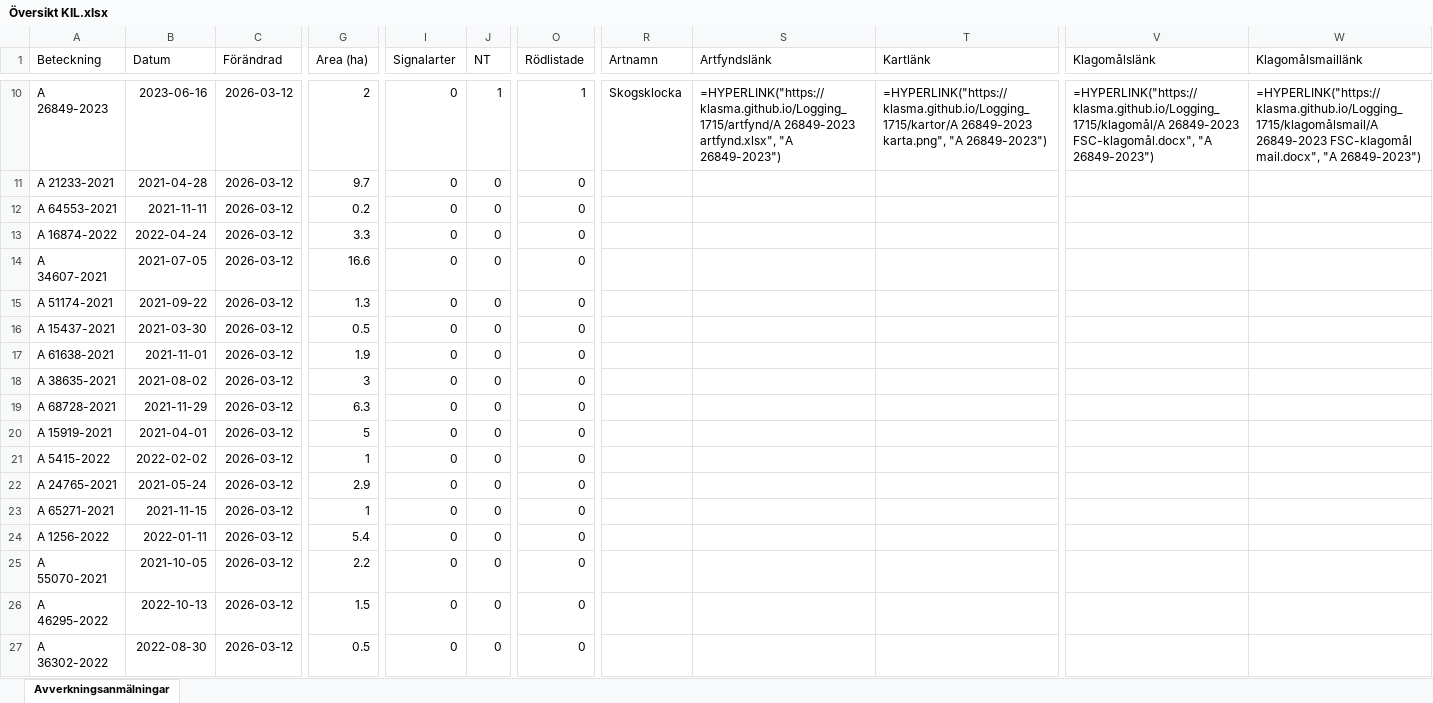
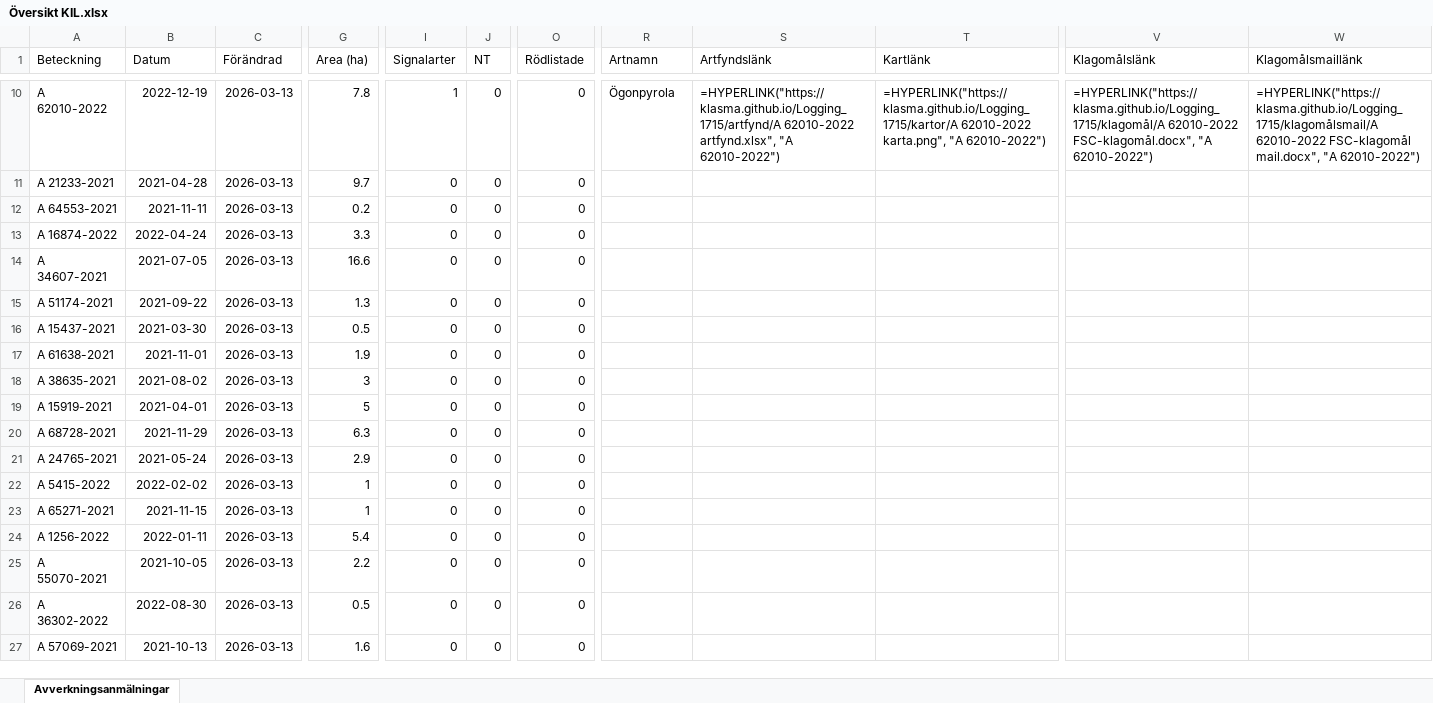
Before and after one commit to klasma/Logging_1715, an Excel workbook: Översikt KIL.xlsx, sheet Avverkningsanmälningar, drawn as a sheet; only a part is shown, gaps mark what is left out; values as stored, in another font and other column widths than the file's, no borders; formulas without a stored value are shown as written; the diff covers the shown part only; the diff names each change by its address in the sheet, - before the commit and + after, or states it on an @@ line.

```diff
--- a/Översikt KIL.xlsx (sheet Avverkningsanmälningar)
+++ b/Översikt KIL.xlsx (sheet Avverkningsanmälningar)
-A10 (Beteckning): A 26849-2023
+A10 (Beteckning): A 62010-2022
-B10 (Datum): 2023-06-16
+B10 (Datum): 2022-12-19
-C10:C27 (Förändrad): 2026-03-12
+C10:C27 (Förändrad): 2026-03-13
-G10 (Area (ha)): 2
+G10 (Area (ha)): 7.8
-I10 (Signalarter): 0
+I10 (Signalarter): 1
-J10 (NT): 1
+J10 (NT): 0
-O10 (Rödlistade): 1
+O10 (Rödlistade): 0
-R10 (Artnamn): Skogsklocka
+R10 (Artnamn): Ögonpyrola
-S10 (Artfyndslänk): =HYPERLINK("https://klasma.github.io/Logging_1715/artfynd/A 26849-2023 artfynd.xlsx", "A 26849-2023")
+S10 (Artfyndslänk): =HYPERLINK("https://klasma.github.io/Logging_1715/artfynd/A 62010-2022 artfynd.xlsx", "A 62010-2022")
-T10 (Kartlänk): =HYPERLINK("https://klasma.github.io/Logging_1715/kartor/A 26849-2023 karta.png", "A 26849-2023")
+T10 (Kartlänk): =HYPERLINK("https://klasma.github.io/Logging_1715/kartor/A 62010-2022 karta.png", "A 62010-2022")
-V10 (Klagomålslänk): =HYPERLINK("https://klasma.github.io/Logging_1715/klagomål/A 26849-2023 FSC-klagomål.docx", "A 26849-2023")
+V10 (Klagomålslänk): =HYPERLINK("https://klasma.github.io/Logging_1715/klagomål/A 62010-2022 FSC-klagomål.docx", "A 62010-2022")
-W10 (Klagomålsmaillänk): =HYPERLINK("https://klasma.github.io/Logging_1715/klagomålsmail/A 26849-2023 FSC-klagomål mail.docx", "A 26849-2023")
+W10 (Klagomålsmaillänk): =HYPERLINK("https://klasma.github.io/Logging_1715/klagomålsmail/A 62010-2022 FSC-klagomål mail.docx", "A 62010-2022")
-A19 (Beteckning): A 68728-2021
+A19 (Beteckning): A 15919-2021
-B19 (Datum): 2021-11-29
+B19 (Datum): 2021-04-01
-G19 (Area (ha)): 6.3
+G19 (Area (ha)): 5
-A20 (Beteckning): A 15919-2021
+A20 (Beteckning): A 68728-2021
-B20 (Datum): 2021-04-01
+B20 (Datum): 2021-11-29
-G20 (Area (ha)): 5
+G20 (Area (ha)): 6.3
-A21 (Beteckning): A 5415-2022
+A21 (Beteckning): A 24765-2021
-B21 (Datum): 2022-02-02
+B21 (Datum): 2021-05-24
-G21 (Area (ha)): 1
+G21 (Area (ha)): 2.9
-A22 (Beteckning): A 24765-2021
+A22 (Beteckning): A 5415-2022
-B22 (Datum): 2021-05-24
+B22 (Datum): 2022-02-02
-G22 (Area (ha)): 2.9
+G22 (Area (ha)): 1
-A26 (Beteckning): A 46295-2022
+A26 (Beteckning): A 36302-2022
-B26 (Datum): 2022-10-13
+B26 (Datum): 2022-08-30
-G26 (Area (ha)): 1.5
+G26 (Area (ha)): 0.5
-A27 (Beteckning): A 36302-2022
+A27 (Beteckning): A 57069-2021
-B27 (Datum): 2022-08-30
+B27 (Datum): 2021-10-13
-G27 (Area (ha)): 0.5
+G27 (Area (ha)): 1.6
```
Also changed, not shown: 1324 edited cells elsewhere in this sheet, artfynd/A 37408-2022 artfynd.xlsx, artfynd/A 42668-2025 artfynd.xlsx, 50 other files.
